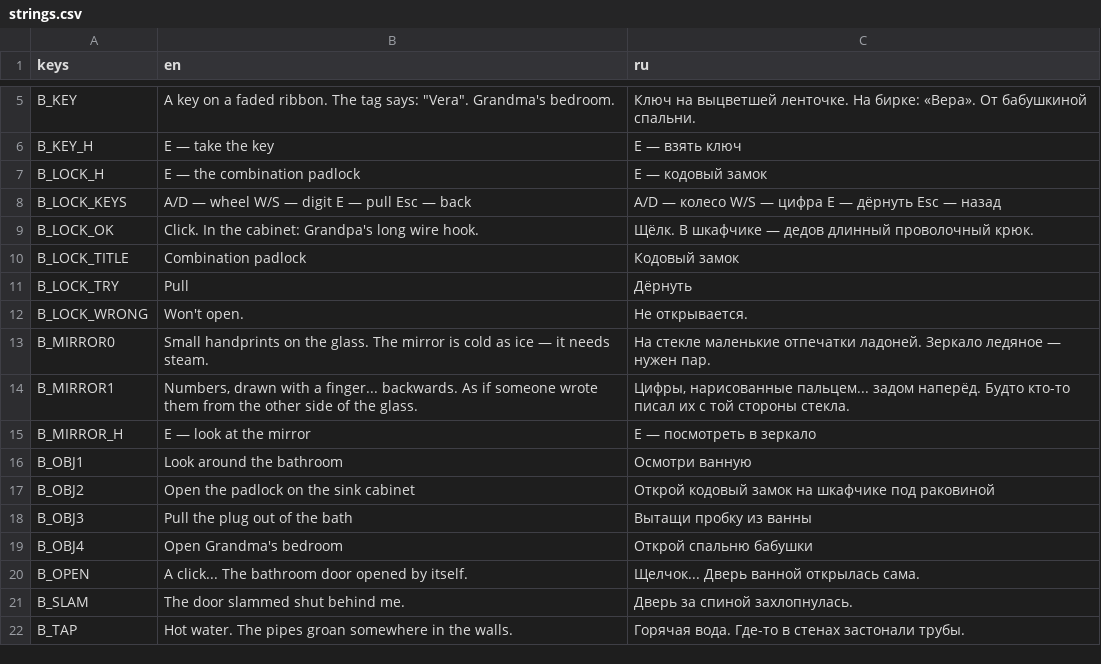
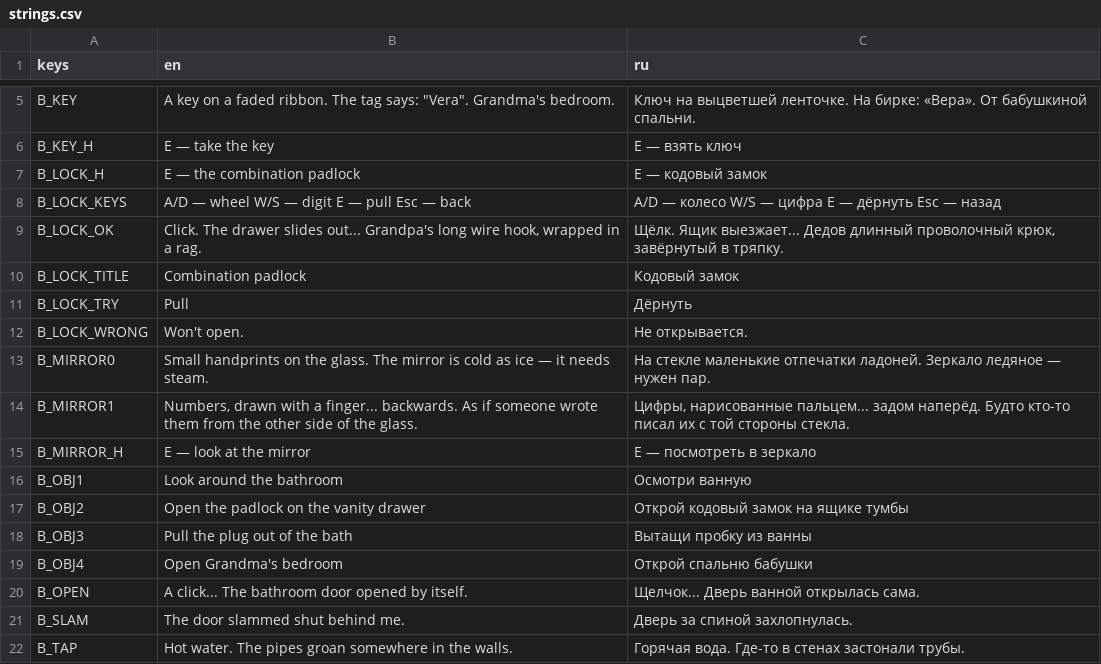
Before and after one commit to Lavarenka/don-t_look_away, a CSV file: lang/strings.csv, drawn as a sheet; only a part is shown, gaps mark what is left out.

```diff
--- a/lang/strings.csv
+++ b/lang/strings.csv
@@ -8,3 +8,3 @@ B_LOCK_H,E — the combination padlock,E — кодовый замок
 B_LOCK_KEYS,A/D — wheel   W/S — digit   E — pull   Esc — back,A/D — колесо   W/S — цифра   E — дёрнуть   Esc — назад
-B_LOCK_OK,Click. In the cabinet: Grandpa's long wire hook.,Щёлк. В шкафчике — дедов длинный проволочный крюк.
+B_LOCK_OK,"Click. The drawer slides out... Grandpa's long wire hook, wrapped in a rag.","Щёлк. Ящик выезжает... Дедов длинный проволочный крюк, завёрнутый в тряпку."
 B_LOCK_TITLE,Combination padlock,Кодовый замок
@@ -16,3 +16,3 @@ B_MIRROR_H,E — look at the mirror,E — посмотреть в зеркало
 B_OBJ1,Look around the bathroom,Осмотри ванную
-B_OBJ2,Open the padlock on the sink cabinet,Открой кодовый замок на шкафчике под раковиной
+B_OBJ2,Open the padlock on the vanity drawer,Открой кодовый замок на ящике тумбы
 B_OBJ3,Pull the plug out of the bath,Вытащи пробку из ванны
```
Also changed, not shown: 6 other files.
